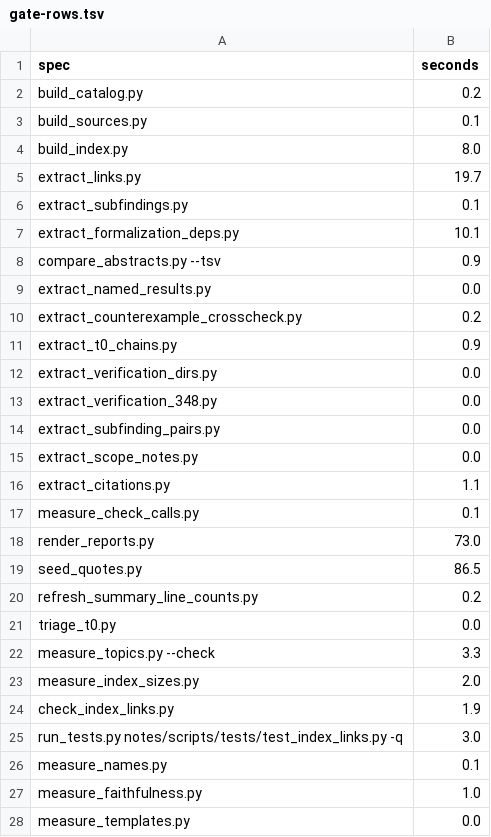
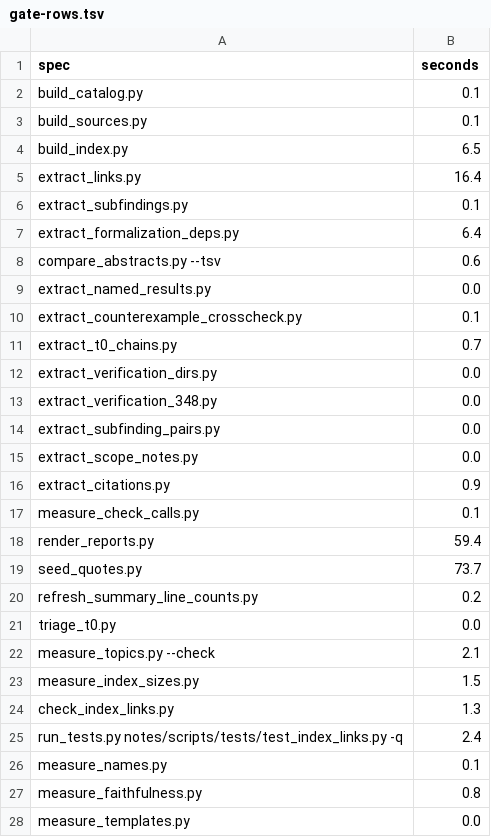
Before and after one commit to troberson/openai_math, a TSV file: notes/tables/gate-rows.tsv, drawn as a sheet; only a part is shown; the diff covers the shown part only.

Commit message:
Land the swept figures the render produced after the template rebuild
The render re-sweeps the pages from the writer's slots, so the fleet page's TSV byte
sum, the index-design page's gate-rows.tsv bytes and total, the templates page's
lines and bytes for the census template, and the row-times table all move with the
rebuild. Each page's own checker re-measured its figures after the render: fleet
problems 0, index-design problems 0, census checker problems 0.

```diff
--- a/notes/tables/gate-rows.tsv
+++ b/notes/tables/gate-rows.tsv
@@ -1,12 +1,12 @@
 spec	seconds
-build_catalog.py	0.2
+build_catalog.py	0.1
 build_sources.py	0.1
-build_index.py	8.0
-extract_links.py	19.7
+build_index.py	6.5
+extract_links.py	16.4
 extract_subfindings.py	0.1
-extract_formalization_deps.py	10.1
-compare_abstracts.py --tsv	0.9
+extract_formalization_deps.py	6.4
+compare_abstracts.py --tsv	0.6
 extract_named_results.py	0.0
-extract_counterexample_crosscheck.py	0.2
-extract_t0_chains.py	0.9
+extract_counterexample_crosscheck.py	0.1
+extract_t0_chains.py	0.7
 extract_verification_dirs.py	0.0
@@ -15,14 +15,14 @@ extract_subfinding_pairs.py	0.0
 extract_scope_notes.py	0.0
-extract_citations.py	1.1
+extract_citations.py	0.9
 measure_check_calls.py	0.1
-render_reports.py	73.0
-seed_quotes.py	86.5
+render_reports.py	59.4
+seed_quotes.py	73.7
 refresh_summary_line_counts.py	0.2
 triage_t0.py	0.0
-measure_topics.py --check	3.3
-measure_index_sizes.py	2.0
-check_index_links.py	1.9
-run_tests.py notes/scripts/tests/test_index_links.py -q	3.0
+measure_topics.py --check	2.1
+measure_index_sizes.py	1.5
+check_index_links.py	1.3
+run_tests.py notes/scripts/tests/test_index_links.py -q	2.4
 measure_names.py	0.1
-measure_faithfulness.py	1.0
+measure_faithfulness.py	0.8
 measure_templates.py	0.0
```
Also changed, not shown: 39 edited cells elsewhere in this file, 3 other files.
